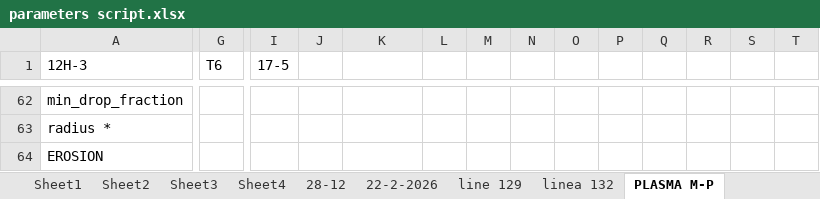
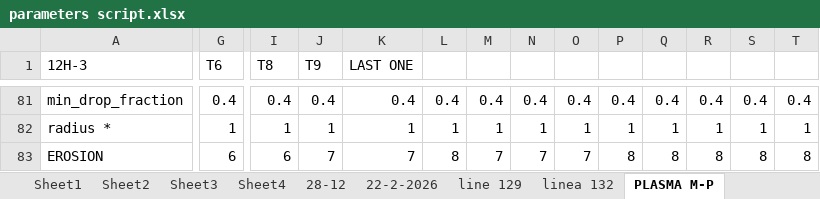
Before and after one commit to Nahuel88Ar/Lysosomes, an Excel workbook: parameters script.xlsx, sheet PLASMA M-P, drawn as a sheet; only a part is shown, gaps mark what is left out; values as stored, in another font and other column widths than the file's, no cell formats; removed rows and columns are numbered as before the commit, all else as after; rows hold the shown columns only; the diff covers the shown part only; the diff names each change by its address in the sheet, - before the commit and + after, or states it on an @@ line.

```diff
--- a/parameters script.xlsx (sheet PLASMA M-P)
+++ b/parameters script.xlsx (sheet PLASMA M-P)
-I1: 17-5
+I1: T8
-J1: (empty)
+J1: T9
-K1: (empty)
+K1: LAST ONE
-G81 (T6): (empty)
+G81 (T6): 0.4
-I81 (T8): (empty)
+I81 (T8): 0.4
-J81 (T9): (empty)
+J81 (T9): 0.4
-K81 (LAST ONE): (empty)
+K81 (LAST ONE): 0.4
-L81: (empty)
+L81: 0.4
-M81: (empty)
+M81: 0.4
-N81: (empty)
+N81: 0.4
-O81: (empty)
+O81: 0.4
-P81: (empty)
+P81: 0.4
-Q81: (empty)
+Q81: 0.4
-R81: (empty)
+R81: 0.4
-S81: (empty)
+S81: 0.4
-T81: (empty)
+T81: 0.4
-G82 (T6): (empty)
+G82 (T6): 1
-I82 (T8): (empty)
+I82 (T8): 1
-J82 (T9): (empty)
+J82 (T9): 1
-K82 (LAST ONE): (empty)
+K82 (LAST ONE): 1
-L82: (empty)
+L82: 1
-M82: (empty)
+M82: 1
-N82: (empty)
+N82: 1
-O82: (empty)
+O82: 1
-P82: (empty)
+P82: 1
-Q82: (empty)
+Q82: 1
-R82: (empty)
+R82: 1
-S82: (empty)
+S82: 1
-T82: (empty)
+T82: 1
-row 64: EROSION
+row 83: EROSION | 6 | 6 | 7 | 7 | 8 | 7 | 7 | 7 | 8 | 8 | 8 | 8 | 8
```
Also changed, not shown: 24 added rows, 24 removed rows, 5 moved rows and 214 edited cells elsewhere in this sheet, cell formats, 2 other files.
